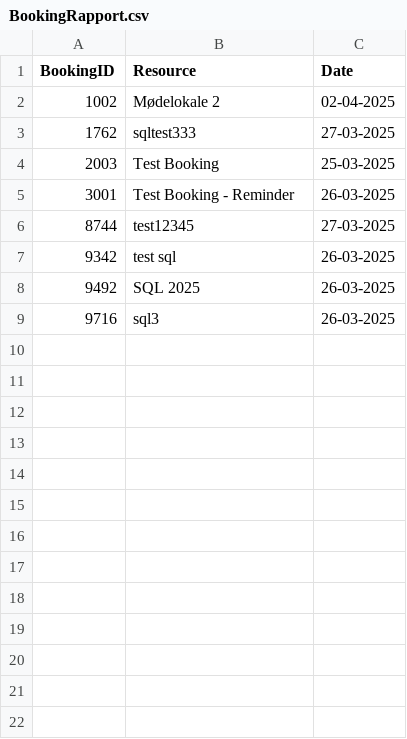
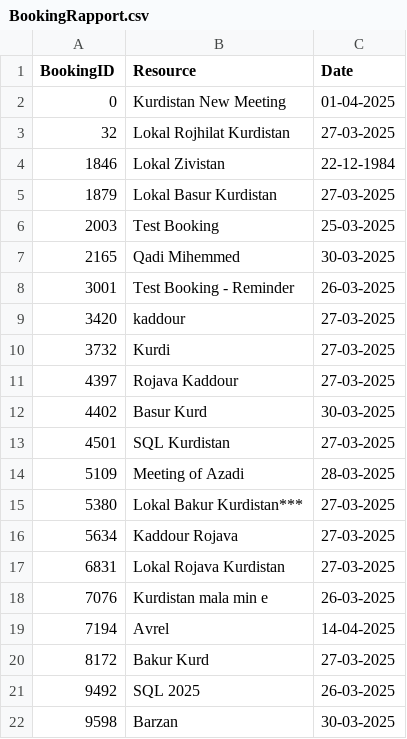
Before and after one commit to Ala-Kurdi/BookingSystem, a CSV file: BookingSystem/BookingRapport.csv, drawn as a sheet.

```diff
--- a/BookingSystem/BookingRapport.csv
+++ b/BookingSystem/BookingRapport.csv
@@ -1,9 +1,22 @@
 BookingID, Resource, Date
-1002, Mødelokale 2, 02-04-2025
-1762, sqltest333, 27-03-2025
+0, Kurdistan New Meeting, 01-04-2025
+32, Lokal Rojhilat Kurdistan, 27-03-2025
+1846, Lokal Zivistan, 22-12-1984
+1879, Lokal Basur Kurdistan, 27-03-2025
 2003, Test Booking, 25-03-2025
+2165, Qadi Mihemmed, 30-03-2025
 3001, Test Booking - Reminder, 26-03-2025
-8744, test12345, 27-03-2025
-9342, test sql, 26-03-2025
+3420, kaddour, 27-03-2025
+3732, Kurdi, 27-03-2025
+4397, Rojava Kaddour, 27-03-2025
+4402,  Basur Kurd, 30-03-2025
+4501, SQL Kurdistan, 27-03-2025
+5109, Meeting of Azadi, 28-03-2025
+5380,  Lokal Bakur Kurdistan***, 27-03-2025
+5634, Kaddour Rojava, 27-03-2025
+6831, Lokal Rojava Kurdistan, 27-03-2025
+7076, Kurdistan mala min e, 26-03-2025
+7194, Avrel, 14-04-2025
+8172, Bakur Kurd, 27-03-2025
 9492, SQL 2025, 26-03-2025
-9716, sql3, 26-03-2025
+9598, Barzan, 30-03-2025
```
Also changed, not shown: 10 other files.
